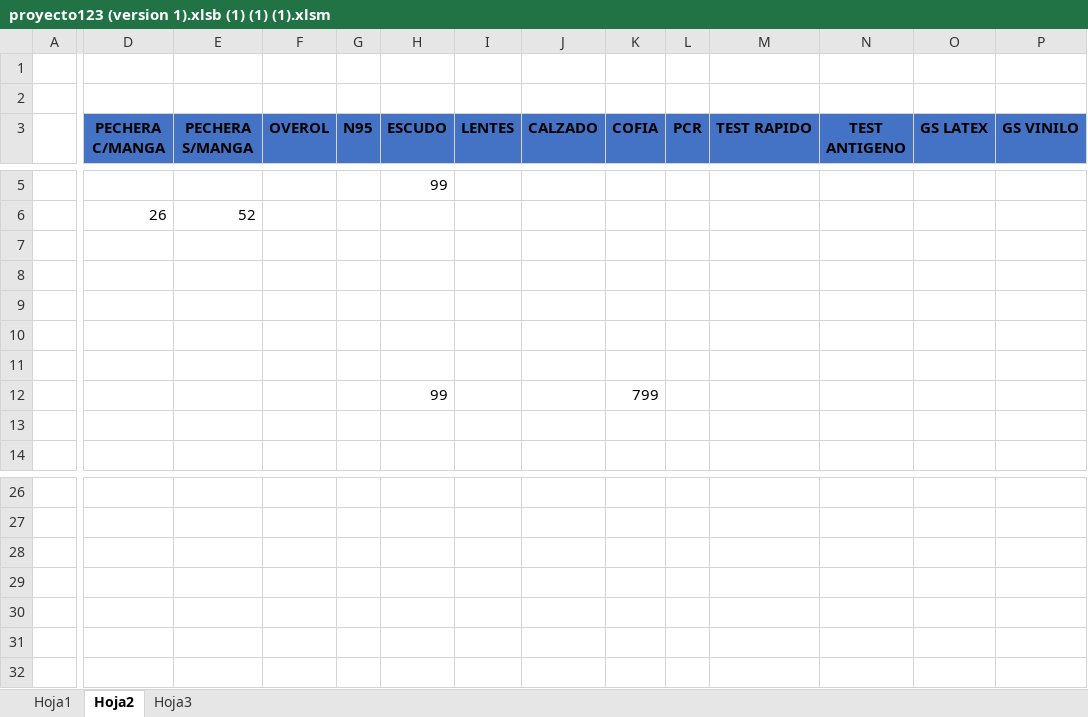
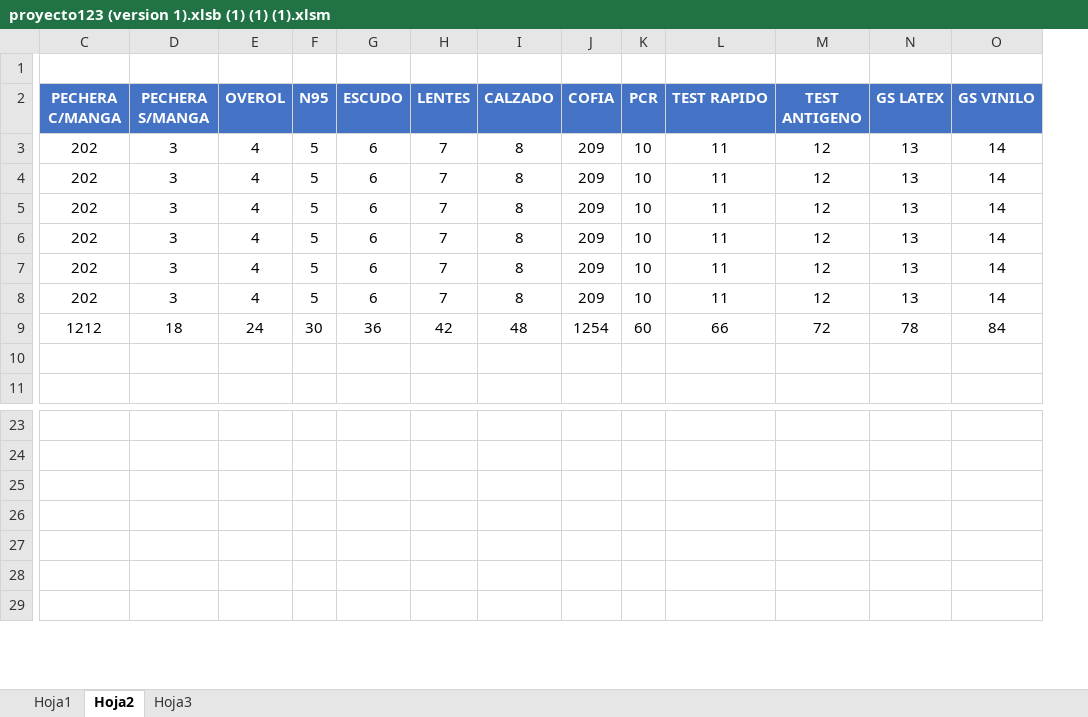
Before and after one commit to Kzlo7/proyectoCESFAM, an Excel workbook: proyecto123 (version 1).xlsb (1) (1) (1).xlsm, sheet Hoja2, drawn as a sheet; only a part is shown, gaps mark what is left out; values as stored, in another font and other column widths than the file's, no borders; removed rows and columns are numbered as before the commit, all else as after; rows hold the shown columns only; the diff covers the shown part only; the diff names each change by its address in the sheet, - before the commit and + after, or states it on an @@ line.

Commit message:
Update proyecto123 (version 1).xlsb (1) (1) (1).xlsm

```diff
--- a/proyecto123 (version 1).xlsb (1) (1) (1).xlsm (sheet Hoja2)
+++ b/proyecto123 (version 1).xlsb (1) (1) (1).xlsm (sheet Hoja2)
-column A, empty
-row 1: (empty)
-C2:O2 text colour: black
+C2:O2 text colour: #FFFFFF
-row 5:  |  |  |  |  | 99
-row 6:  | 26 | 52
-C3:C7 (PECHERA C/MANGA): (empty)
+C3:C7 (PECHERA C/MANGA): 202
-D3:D7 (PECHERA S/MANGA): (empty)
+D3:D7 (PECHERA S/MANGA): 3
-E3:E7 (OVEROL): (empty)
+E3:E7 (OVEROL): 4
-F3:F7 (N95): (empty)
+F3:F7 (N95): 5
-G3:G7 (ESCUDO): (empty)
+G3:G7 (ESCUDO): 6
-H3:H7 (LENTES): (empty)
+H3:H7 (LENTES): 7
-I3:I7 (CALZADO): (empty)
+I3:I7 (CALZADO): 8
-J3:J7 (COFIA): (empty)
+J3:J7 (COFIA): 209
-K3:K7 (PCR): (empty)
+K3:K7 (PCR): 10
-L3:L7 (TEST RAPIDO): (empty)
+L3:L7 (TEST RAPIDO): 11
-M3:M7 (TEST ANTIGENO): (empty)
+M3:M7 (TEST ANTIGENO): 12
-N3:N7 (GS LATEX): (empty)
+N3:N7 (GS LATEX): 13
-O3:O7 (GS VINILO): (empty)
+O3:O7 (GS VINILO): 14
-row 12:  |  |  |  |  | 99 |  |  | 799
+row 8: 202 | 3 | 4 | 5 | 6 | 7 | 8 | 209 | 10 | 11 | 12 | 13 | 14
+row 9: 1212 | 18 | 24 | 30 | 36 | 42 | 48 | 1254 | 60 | 66 | 72 | 78 | 84
-row 26: (empty)
+row 26: (empty)
-row 28: (empty)
+row 28: (empty)
```
Also changed, not shown: 46 removed rows, 13 added columns, 2 removed columns, 75 edited cells and cell formats elsewhere in this sheet, sheet Hoja1.
